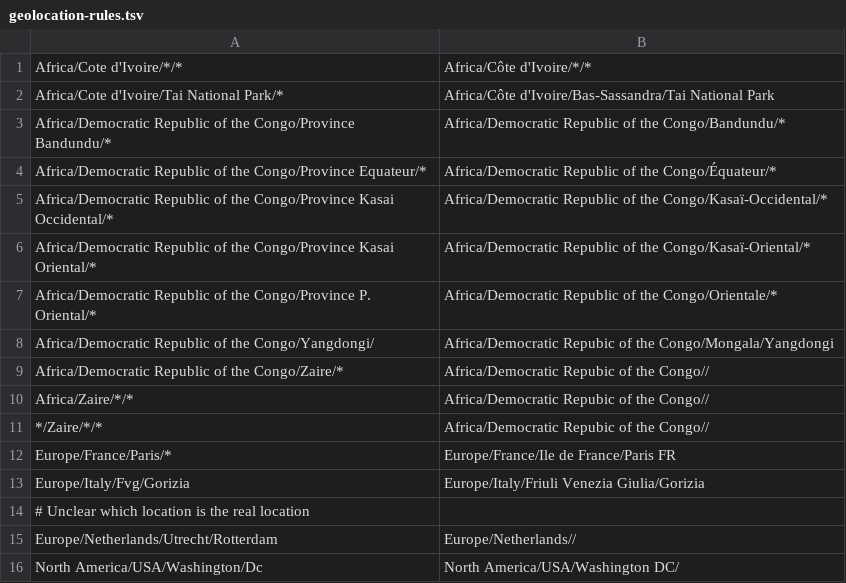
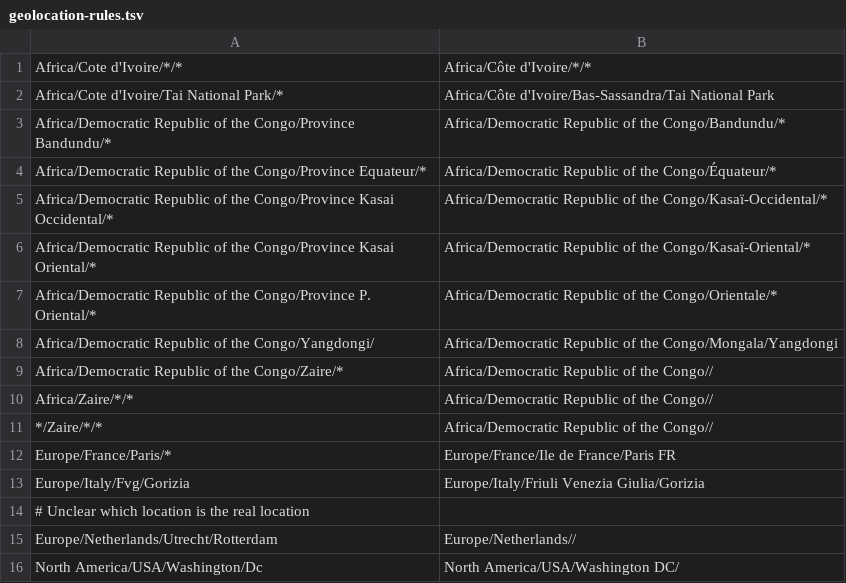
Before and after one commit to nextstrain/mpox, a TSV file: ingest/source-data/geolocation-rules.tsv, drawn as a sheet.

Commit message:
Fix typo
Repubic -> Republic. Introduced in 25e36307a37959003c0ebbad576db36e37c09cc2

```diff
--- a/ingest/source-data/geolocation-rules.tsv
+++ b/ingest/source-data/geolocation-rules.tsv
@@ -7,6 +7,6 @@ Africa/Democratic Republic of the Congo/Province Kasai Oriental/*	Africa/Democra
 Africa/Democratic Republic of the Congo/Province P. Oriental/*	Africa/Democratic Republic of the Congo/Orientale/*
-Africa/Democratic Republic of the Congo/Yangdongi/	Africa/Democratic Repubic of the Congo/Mongala/Yangdongi
-Africa/Democratic Republic of the Congo/Zaire/*	Africa/Democratic Repubic of the Congo//
-Africa/Zaire/*/*	Africa/Democratic Repubic of the Congo//
-*/Zaire/*/*	Africa/Democratic Repubic of the Congo//
+Africa/Democratic Republic of the Congo/Yangdongi/	Africa/Democratic Republic of the Congo/Mongala/Yangdongi
+Africa/Democratic Republic of the Congo/Zaire/*	Africa/Democratic Republic of the Congo//
+Africa/Zaire/*/*	Africa/Democratic Republic of the Congo//
+*/Zaire/*/*	Africa/Democratic Republic of the Congo//
 Europe/France/Paris/*	Europe/France/Ile de France/Paris FR
```
